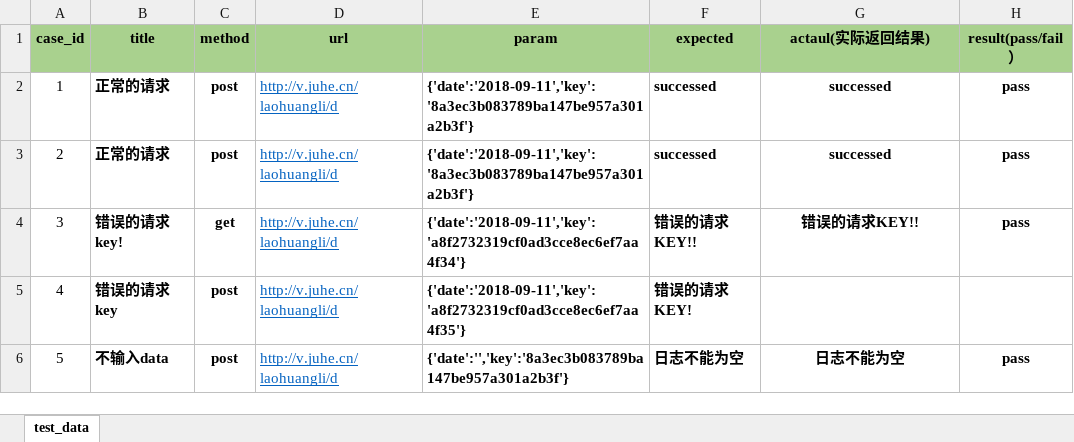
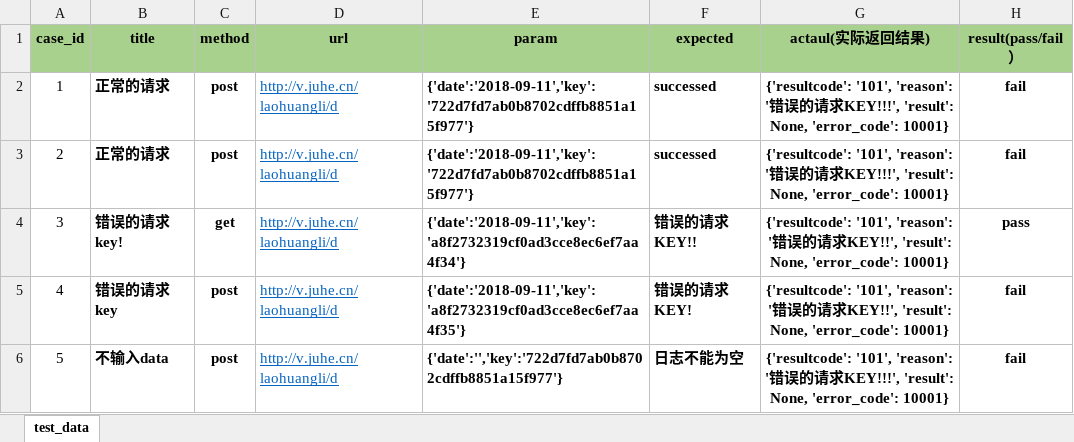
Before and after one commit to diaosi168/Test-demo, an Excel workbook: class_0614/test_case_0614.xlsx, sheet test_data, drawn as a sheet; values as stored, in another font and other column widths than the file's, no borders; the diff names each change by its address in the sheet, - before the commit and + after, or states it on an @@ line.

```diff
--- a/class_0614/test_case_0614.xlsx (sheet test_data)
+++ b/class_0614/test_case_0614.xlsx (sheet test_data)
-E2:E3 (param): {'date':'2018-09-11','key':'8a3ec3b083789ba147be957a301a2b3f'}
+E2:E3 (param): {'date':'2018-09-11','key':'722d7fd7ab0b8702cdffb8851a15f977'}
-G2:G3 (actaul(实际返回结果)): successed
+G2:G3 (actaul(实际返回结果)): {'resultcode': '101', 'reason': '错误的请求KEY!!!', 'result': None, 'error_code': 10001}
-H2:H3 (result(pass/fail）): pass
+H2:H3 (result(pass/fail）): fail
-G4 (actaul(实际返回结果)): 错误的请求KEY!!
+G4 (actaul(实际返回结果)): {'resultcode': '101', 'reason': '错误的请求KEY!!', 'result': None, 'error_code': 10001}
-G5 (actaul(实际返回结果)): (empty)
+G5 (actaul(实际返回结果)): {'resultcode': '101', 'reason': '错误的请求KEY!!', 'result': None, 'error_code': 10001}
-H5 (result(pass/fail）): (empty)
+H5 (result(pass/fail）): fail
-E6 (param): {'date':'','key':'8a3ec3b083789ba147be957a301a2b3f'}
+E6 (param): {'date':'','key':'722d7fd7ab0b8702cdffb8851a15f977'}
-G6 (actaul(实际返回结果)): 日志不能为空
+G6 (actaul(实际返回结果)): {'resultcode': '101', 'reason': '错误的请求KEY!!!', 'result': None, 'error_code': 10001}
-H6 (result(pass/fail）): pass
+H6 (result(pass/fail）): fail
```
Also changed, not shown: 13 other files.
